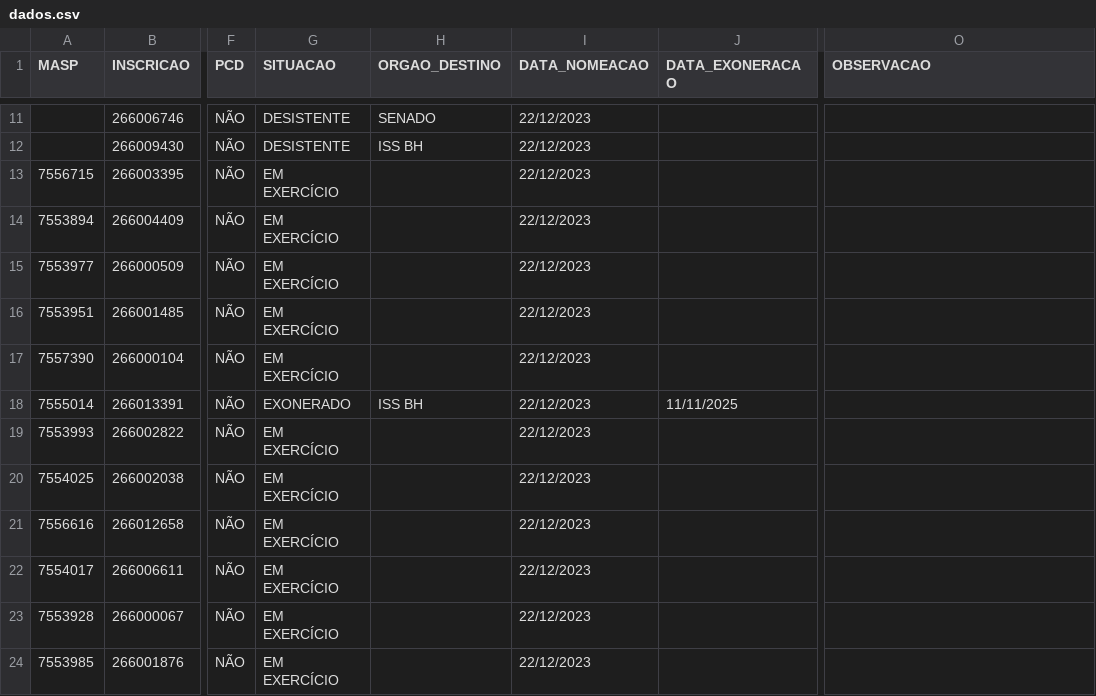
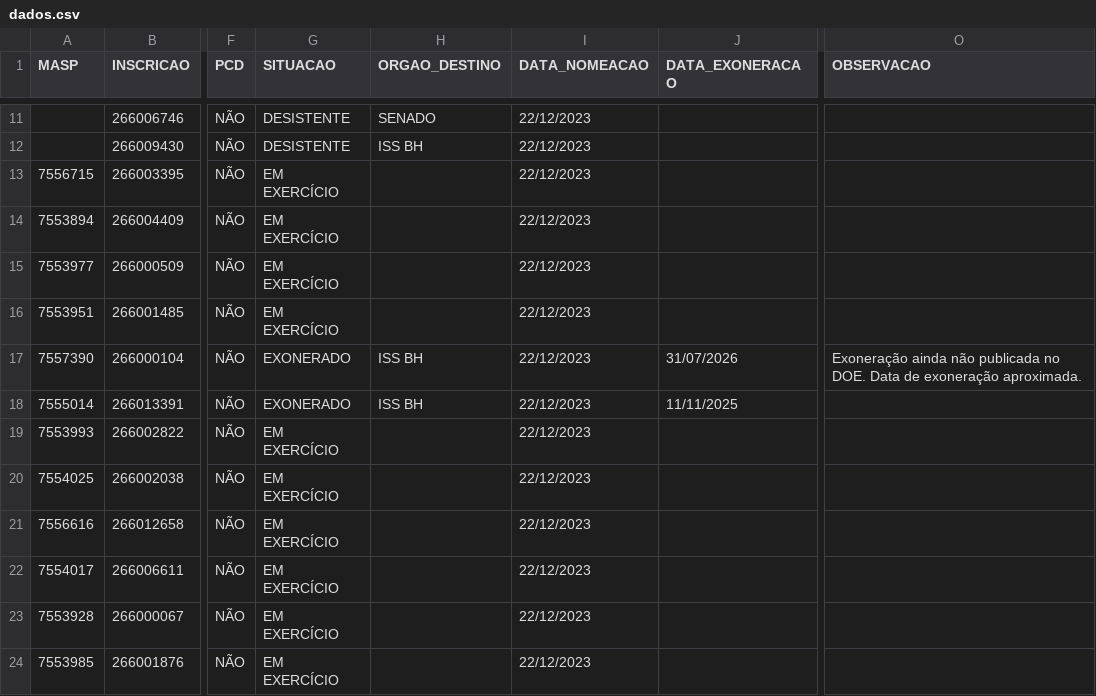
Before and after one commit to observatoriosefmg/observatoriosefmg.github.io, a CSV file: evasao/data/dados.csv, drawn as a sheet; only a part is shown, gaps mark what is left out; the diff names each change by its address in the sheet, - before the commit and + after, or states it on an @@ line.

Commit message:
Laura Ribas

```diff
--- a/evasao/data/dados.csv
+++ b/evasao/data/dados.csv
-G17 (SITUACAO): EM EXERCÍCIO
+G17 (SITUACAO): EXONERADO
-H17 (ORGAO_DESTINO): (empty)
+H17 (ORGAO_DESTINO): ISS BH
-J17 (DATA_EXONERACAO): (empty)
+J17 (DATA_EXONERACAO): 31/07/2026
-O17 (OBSERVACAO): (empty)
+O17 (OBSERVACAO): Exoneração ainda não publicada no DOE. Data de exoneração aproximada.
```
